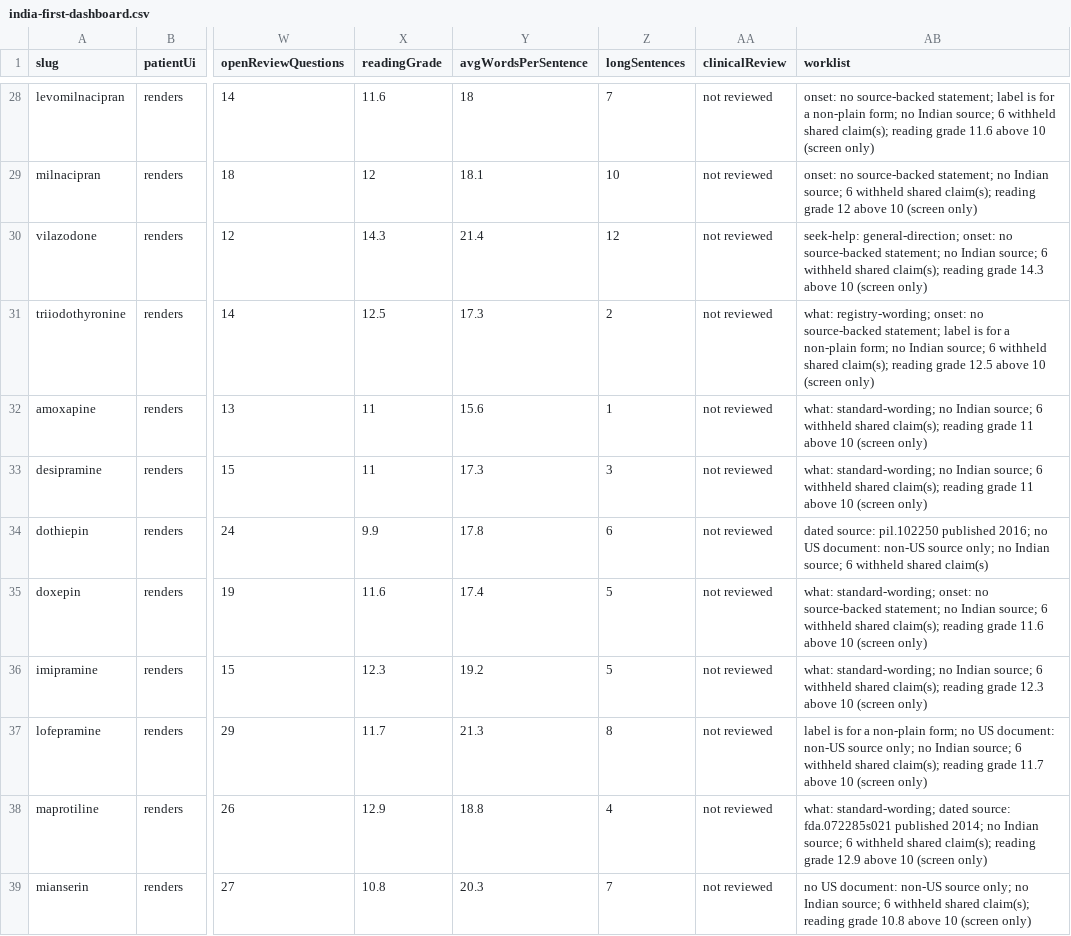
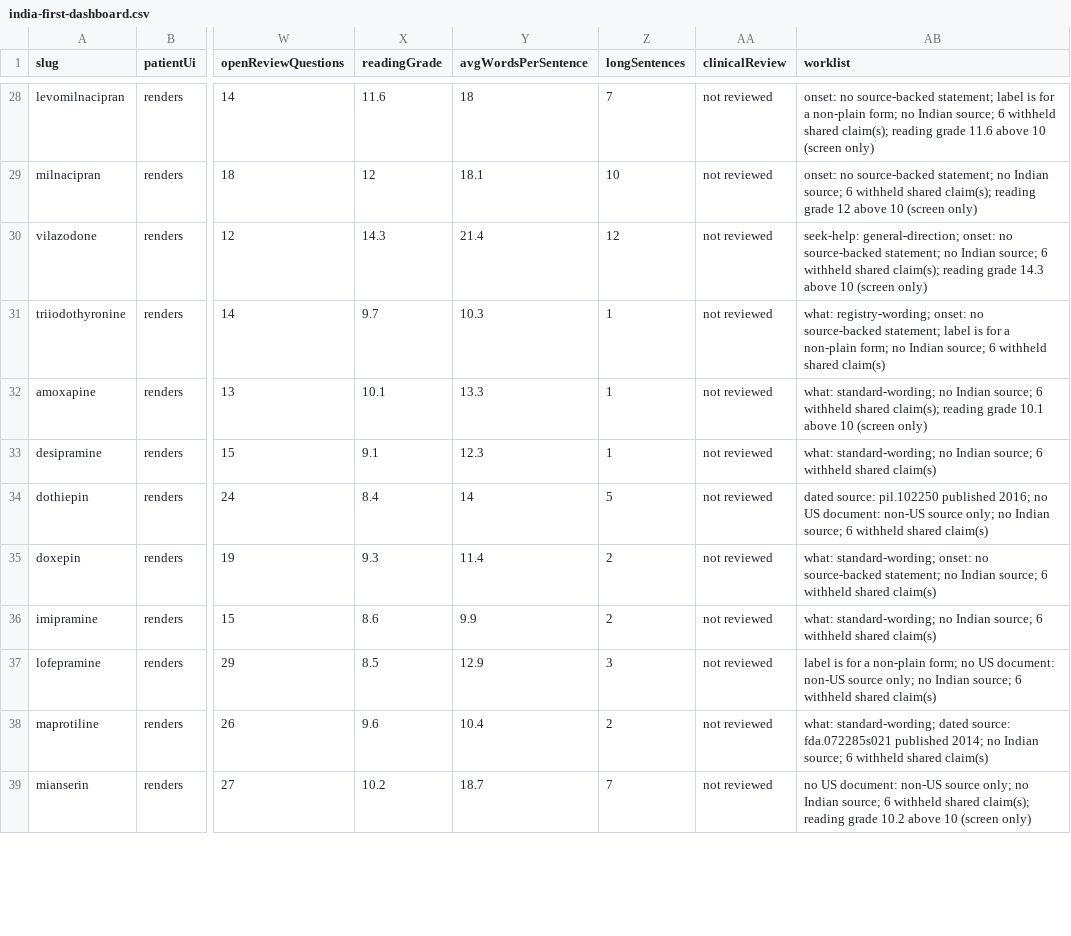
Before and after one commit to zammucanva/know-your-pill-2026, a CSV file: reports/medication-audit/four-mode/india-first-dashboard.csv, drawn as a sheet; only a part is shown, gaps mark what is left out; the diff covers the shown part only; the diff names each change by its address in the sheet, - before the commit and + after, or states it on an @@ line.

```diff
--- a/reports/medication-audit/four-mode/india-first-dashboard.csv
+++ b/reports/medication-audit/four-mode/india-first-dashboard.csv
-X31 (readingGrade): 12.5
+X31 (readingGrade): 9.7
-Y31 (avgWordsPerSentence): 17.3
+Y31 (avgWordsPerSentence): 10.3
-Z31 (longSentences): 2
+Z31 (longSentences): 1
-AB31 (worklist): …withheld shared claim(s); reading grade 12.5 above 10 (screen only)
+AB31 (worklist): …withheld shared claim(s)
-X32 (readingGrade): 11
+X32 (readingGrade): 10.1
-Y32 (avgWordsPerSentence): 15.6
+Y32 (avgWordsPerSentence): 13.3
-AB32 (worklist): …reading grade 11 above 10…
+AB32 (worklist): …reading grade 10.1 above 10…
-X33 (readingGrade): 11
+X33 (readingGrade): 9.1
-Y33 (avgWordsPerSentence): 17.3
+Y33 (avgWordsPerSentence): 12.3
-Z33 (longSentences): 3
+Z33 (longSentences): 1
-AB33 (worklist): …withheld shared claim(s); reading grade 11 above 10 (screen only)
+AB33 (worklist): …withheld shared claim(s)
-X34 (readingGrade): 9.9
+X34 (readingGrade): 8.4
-Y34 (avgWordsPerSentence): 17.8
+Y34 (avgWordsPerSentence): 14
-Z34 (longSentences): 6
+Z34 (longSentences): 5
-X35 (readingGrade): 11.6
+X35 (readingGrade): 9.3
-Y35 (avgWordsPerSentence): 17.4
+Y35 (avgWordsPerSentence): 11.4
-Z35:Z36 (longSentences): 5
+Z35:Z36 (longSentences): 2
-AB35 (worklist): …withheld shared claim(s); reading grade 11.6 above 10 (screen only)
+AB35 (worklist): …withheld shared claim(s)
-X36 (readingGrade): 12.3
+X36 (readingGrade): 8.6
-Y36 (avgWordsPerSentence): 19.2
+Y36 (avgWordsPerSentence): 9.9
-AB36 (worklist): …withheld shared claim(s); reading grade 12.3 above 10 (screen only)
+AB36 (worklist): …withheld shared claim(s)
-X37 (readingGrade): 11.7
+X37 (readingGrade): 8.5
-Y37 (avgWordsPerSentence): 21.3
+Y37 (avgWordsPerSentence): 12.9
-Z37 (longSentences): 8
+Z37 (longSentences): 3
-AB37 (worklist): …withheld shared claim(s); reading grade 11.7 above 10 (screen only)
+AB37 (worklist): …withheld shared claim(s)
-X38 (readingGrade): 12.9
+X38 (readingGrade): 9.6
-Y38 (avgWordsPerSentence): 18.8
+Y38 (avgWordsPerSentence): 10.4
-Z38 (longSentences): 4
+Z38 (longSentences): 2
-AB38 (worklist): …withheld shared claim(s); reading grade 12.9 above 10 (screen only)
+AB38 (worklist): …withheld shared claim(s)
-X39 (readingGrade): 10.8
+X39 (readingGrade): 10.2
-Y39 (avgWordsPerSentence): 20.3
+Y39 (avgWordsPerSentence): 18.7
-AB39 (worklist): …reading grade 10.8 above 10…
+AB39 (worklist): …reading grade 10.2 above 10…
```
Also changed, not shown: 112 edited cells elsewhere in this file, 4 other files.
